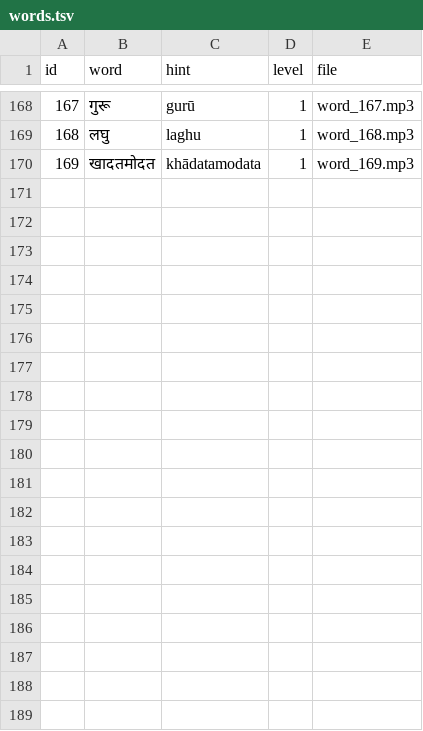
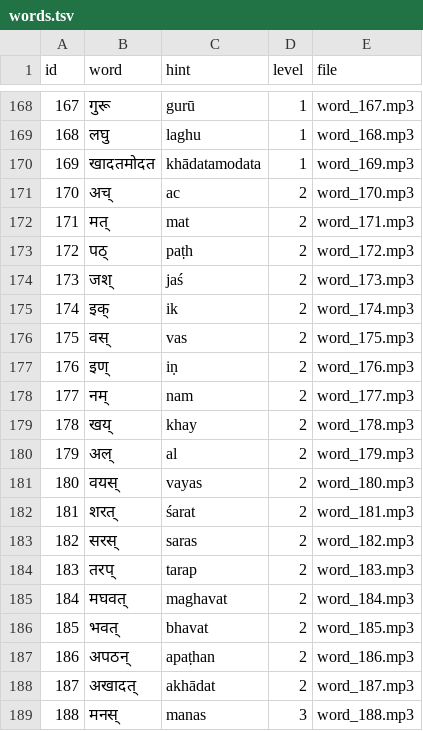
Before and after one commit to laksiyer/ucchAraNam, a TSV file: words.tsv, drawn as a sheet; only a part is shown, gaps mark what is left out; the diff covers the shown part only; the diff names each change by its address in the sheet, - before the commit and + after, or states it on an @@ line.

Commit message:
Increased words to 202

```diff
--- a/words.tsv
+++ b/words.tsv
+row 171: 170 | अच् | ac | 2 | word_170.mp3
+row 172: 171 | मत् | mat | 2 | word_171.mp3
+row 173: 172 | पठ् | paṭh | 2 | word_172.mp3
+row 174: 173 | जश् | jaś | 2 | word_173.mp3
+row 175: 174 | इक् | ik | 2 | word_174.mp3
+row 176: 175 | वस् | vas | 2 | word_175.mp3
+row 177: 176 | इण् | iṇ | 2 | word_176.mp3
+row 178: 177 | नम् | nam | 2 | word_177.mp3
+row 179: 178 | खय् | khay | 2 | word_178.mp3
+row 180: 179 | अल् | al | 2 | word_179.mp3
+row 181: 180 | वयस् | vayas | 2 | word_180.mp3
+row 182: 181 | शरत् | śarat | 2 | word_181.mp3
+row 183: 182 | सरस् | saras | 2 | word_182.mp3
+row 184: 183 | तरप् | tarap | 2 | word_183.mp3
+row 185: 184 | मघवत् | maghavat | 2 | word_184.mp3
+row 186: 185 | भवत् | bhavat | 2 | word_185.mp3
+row 187: 186 | अपठन् | apaṭhan | 2 | word_186.mp3
+row 188: 187 | अखादत् | akhādat | 2 | word_187.mp3
+row 189: 188 | मनस् | manas | 3 | word_188.mp3
```
Also changed, not shown: 14 added rows elsewhere in this file, 1 other file.
